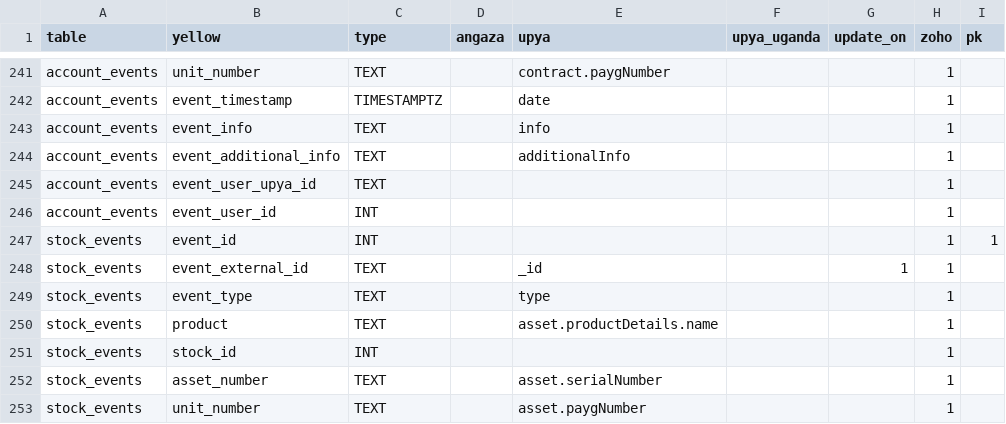
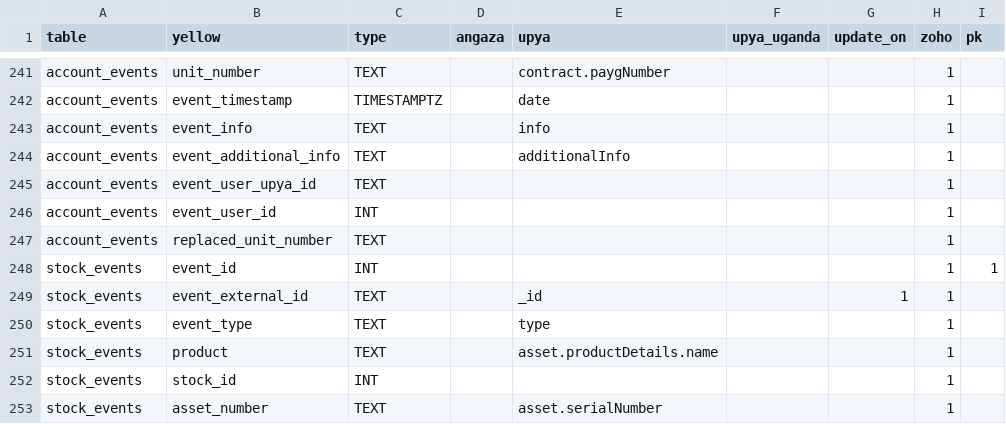
Before and after one commit to yellow-solar/sync, a CSV file: syncmappings.csv, drawn as a sheet; only a part is shown, gaps mark what is left out; the shorter side is filled out with more unchanged rows; the diff names each change by its address in the sheet, - before the commit and + after, or states it on an @@ line.

Commit message:
replaced unit number event col

```diff
--- a/syncmappings.csv
+++ b/syncmappings.csv
+row 247: account_events | replaced_unit_number | TEXT |  |  |  |  | 1
```
